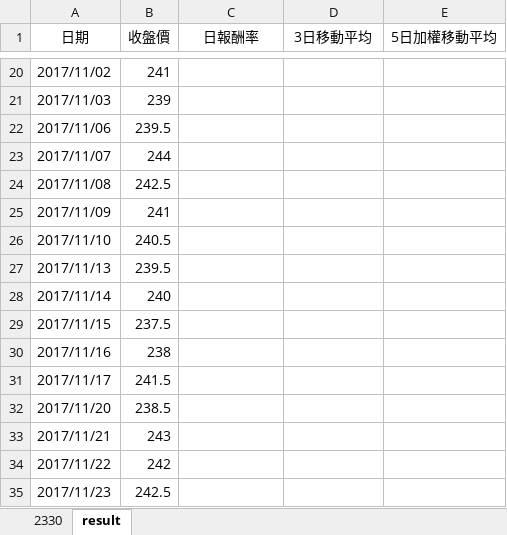
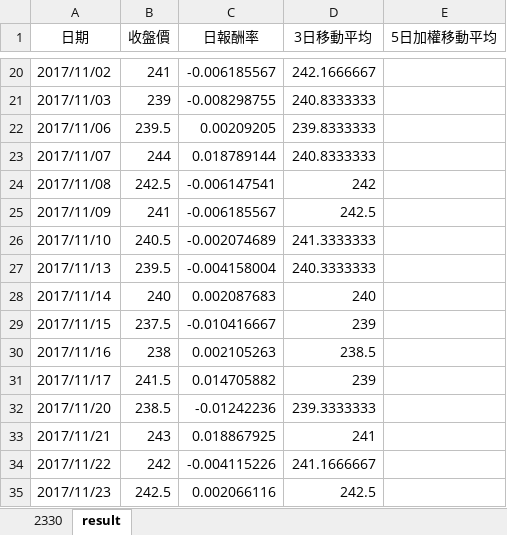
Before and after one commit to chiang0504/Le4, an Excel workbook: tsmc_back_test.xlsx, sheet result, drawn as a sheet; only a part is shown, gaps mark what is left out; values as stored, in another font and other column widths than the file's, no borders; charts and pictures not drawn; the diff covers the shown part only; the diff names each change by its address in the sheet, - before the commit and + after, or states it on an @@ line.

```diff
--- a/tsmc_back_test.xlsx (sheet result)
+++ b/tsmc_back_test.xlsx (sheet result)
-C20 (日報酬率): (empty)
+C20 (日報酬率): -0.006185567
-D20 (3日移動平均): (empty)
+D20 (3日移動平均): 242.1666667
-C21 (日報酬率): (empty)
+C21 (日報酬率): -0.008298755
-D21 (3日移動平均): (empty)
+D21 (3日移動平均): 240.8333333
-C22 (日報酬率): (empty)
+C22 (日報酬率): 0.00209205
-D22 (3日移動平均): (empty)
+D22 (3日移動平均): 239.8333333
-C23 (日報酬率): (empty)
+C23 (日報酬率): 0.018789144
-D23 (3日移動平均): (empty)
+D23 (3日移動平均): 240.8333333
-C24 (日報酬率): (empty)
+C24 (日報酬率): -0.006147541
-D24 (3日移動平均): (empty)
+D24 (3日移動平均): 242
-C25 (日報酬率): (empty)
+C25 (日報酬率): -0.006185567
-D25 (3日移動平均): (empty)
+D25 (3日移動平均): 242.5
-C26 (日報酬率): (empty)
+C26 (日報酬率): -0.002074689
-D26 (3日移動平均): (empty)
+D26 (3日移動平均): 241.3333333
-C27 (日報酬率): (empty)
+C27 (日報酬率): -0.004158004
-D27 (3日移動平均): (empty)
+D27 (3日移動平均): 240.3333333
-C28 (日報酬率): (empty)
+C28 (日報酬率): 0.002087683
-D28 (3日移動平均): (empty)
+D28 (3日移動平均): 240
-C29 (日報酬率): (empty)
+C29 (日報酬率): -0.010416667
-D29 (3日移動平均): (empty)
+D29 (3日移動平均): 239
-C30 (日報酬率): (empty)
+C30 (日報酬率): 0.002105263
-D30 (3日移動平均): (empty)
+D30 (3日移動平均): 238.5
-C31 (日報酬率): (empty)
+C31 (日報酬率): 0.014705882
-D31 (3日移動平均): (empty)
+D31 (3日移動平均): 239
-C32 (日報酬率): (empty)
+C32 (日報酬率): -0.01242236
-D32 (3日移動平均): (empty)
+D32 (3日移動平均): 239.3333333
-C33 (日報酬率): (empty)
+C33 (日報酬率): 0.018867925
-D33 (3日移動平均): (empty)
+D33 (3日移動平均): 241
-C34 (日報酬率): (empty)
+C34 (日報酬率): -0.004115226
-D34 (3日移動平均): (empty)
+D34 (3日移動平均): 241.1666667
-C35 (日報酬率): (empty)
+C35 (日報酬率): 0.002066116
-D35 (3日移動平均): (empty)
+D35 (3日移動平均): 242.5
```
Also changed, not shown: 349 edited cells elsewhere in this sheet, charts or pictures, 1 other file.
